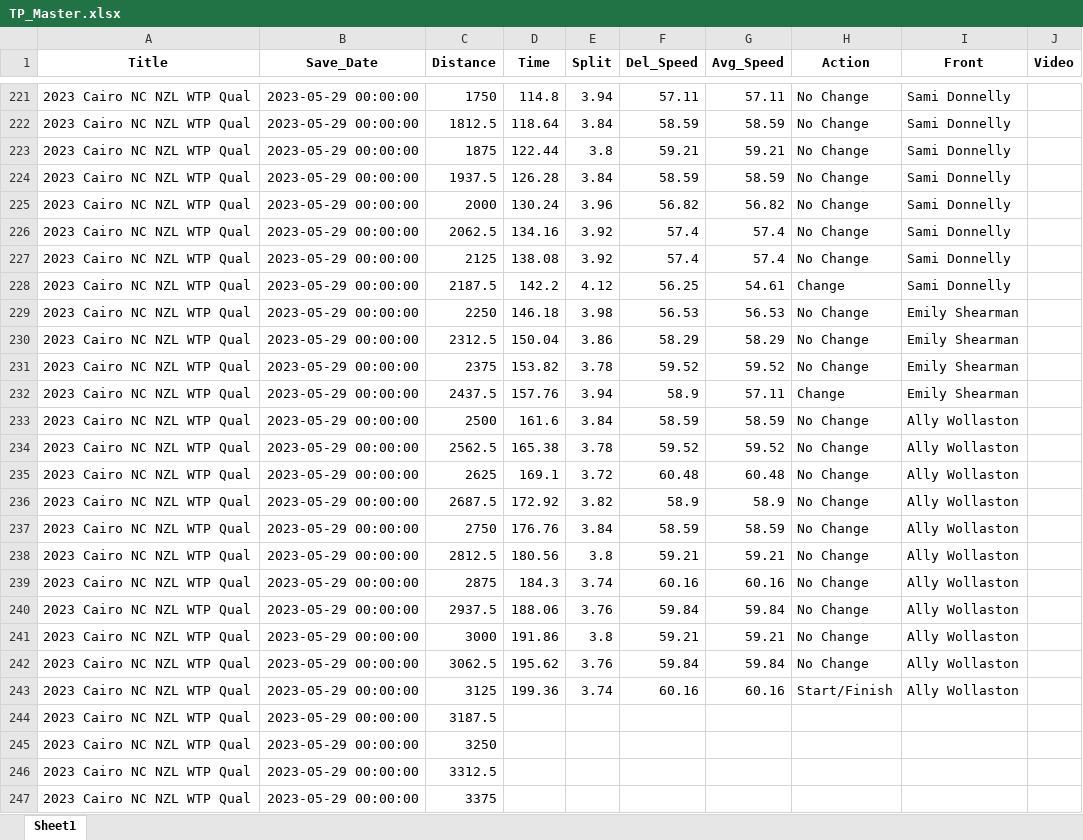
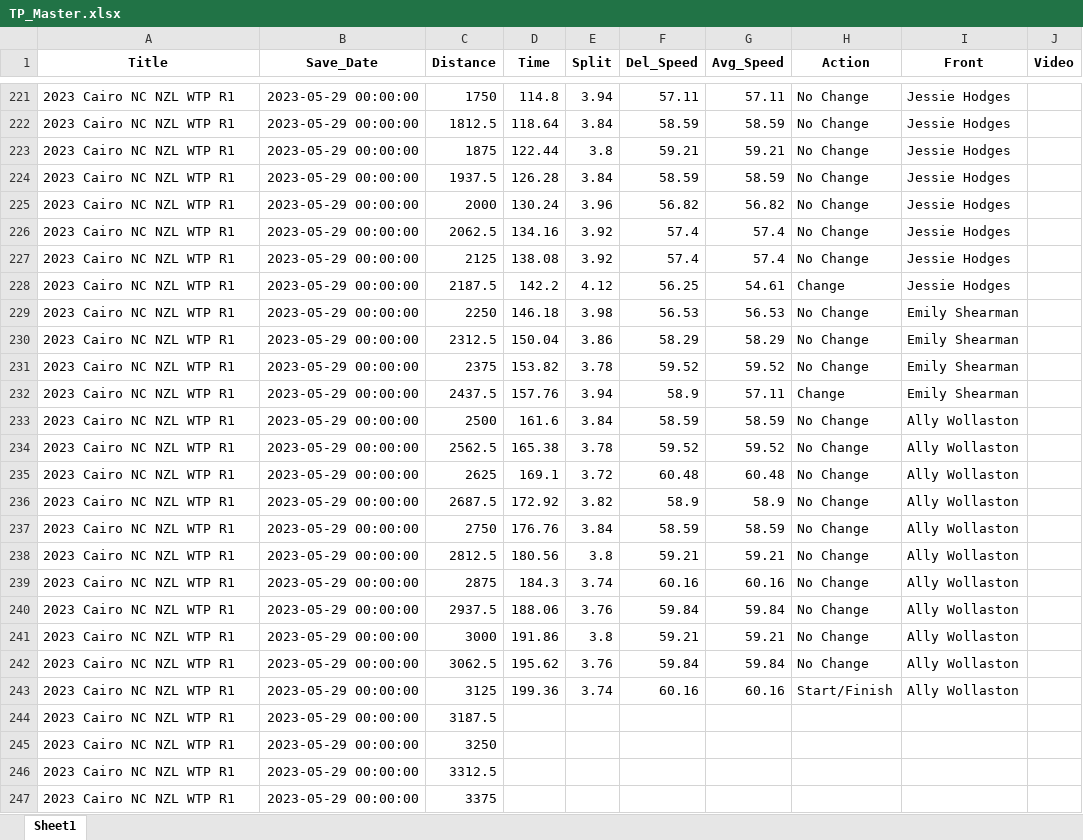
Before and after one commit to Bremz09/CNZPD, an Excel workbook: pages/TP_Master.xlsx, sheet Sheet1, drawn as a sheet; only a part is shown, gaps mark what is left out; values as stored, in another font and other column widths than the file's, no borders; the diff covers the shown part only; the diff names each change by its address in the sheet, - before the commit and + after, or states it on an @@ line.

```diff
--- a/pages/TP_Master.xlsx (sheet Sheet1)
+++ b/pages/TP_Master.xlsx (sheet Sheet1)
-A221:A247 (Title): 2023 Cairo NC NZL WTP Qual
+A221:A247 (Title): 2023 Cairo NC NZL WTP R1
-I221:I228 (Front): Sami Donnelly
+I221:I228 (Front): Jessie Hodges
```
Also changed, not shown: 109 edited cells elsewhere in this sheet, 1 other file.
